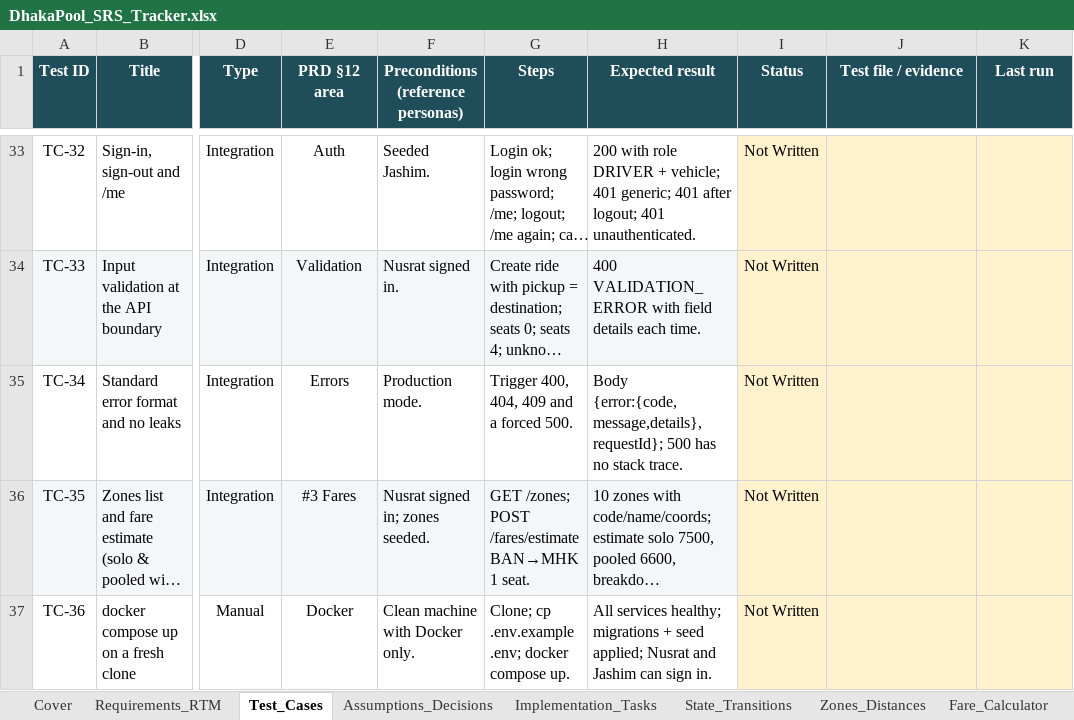
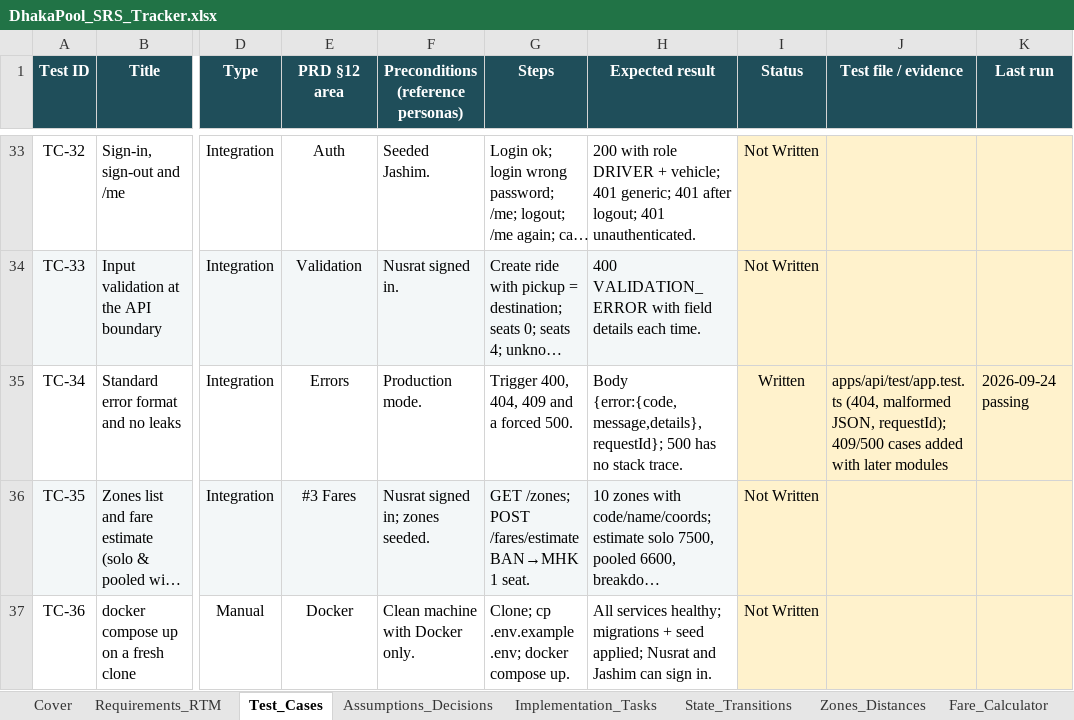
Before and after one commit to MahadiAhmed0/DhakaPool---Ride-Pooling-Shared-Fare-Platform, an Excel workbook: docs/DhakaPool_SRS_Tracker.xlsx, sheet Test_Cases, drawn as a sheet; only a part is shown, gaps mark what is left out; long unchanged cells end in …; values as stored, in another font and other column widths than the file's, no borders; conditional formats not drawn; the diff names each change by its address in the sheet, - before the commit and + after, or states it on an @@ line.

```diff
--- a/docs/DhakaPool_SRS_Tracker.xlsx (sheet Test_Cases)
+++ b/docs/DhakaPool_SRS_Tracker.xlsx (sheet Test_Cases)
-I35 (Status): Not Written
+I35 (Status): Written
-J35 (Test file / evidence): (empty)
+J35 (Test file / evidence): apps/api/test/app.test.ts (404, malformed JSON, requestId); 409/500 cases added with later modules
-K35 (Last run): (empty)
+K35 (Last run): 2026-09-24 passing
```
Also changed, not shown: sheet Requirements_RTM, sheet Implementation_Tasks, sheet Cover, 2 other files.
